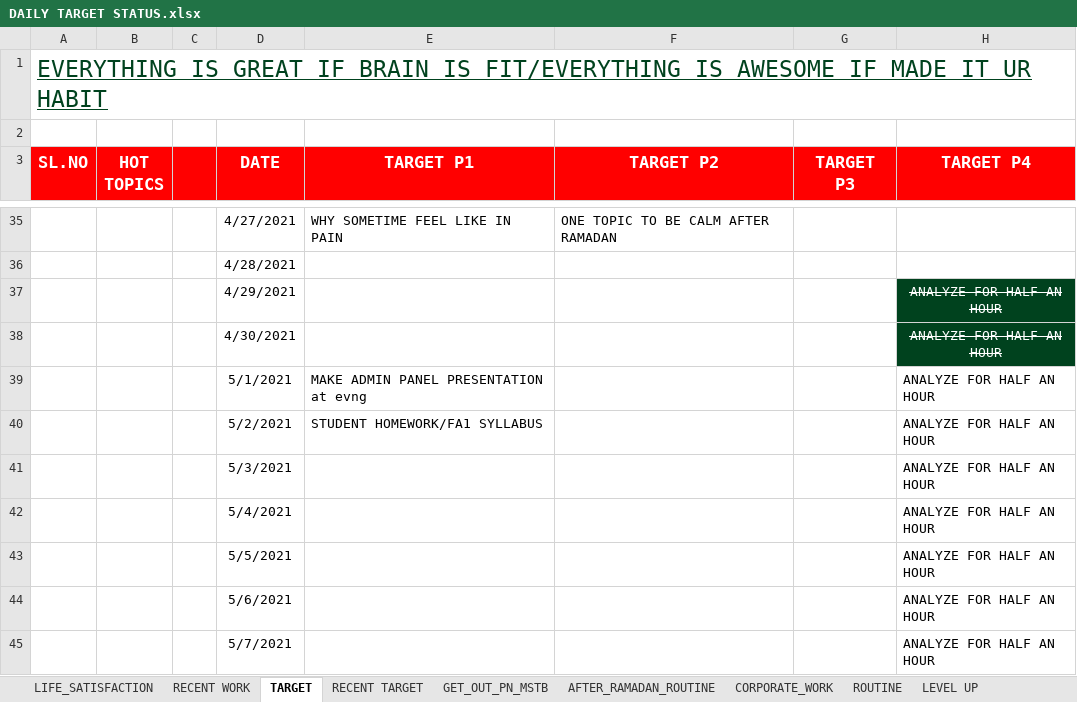
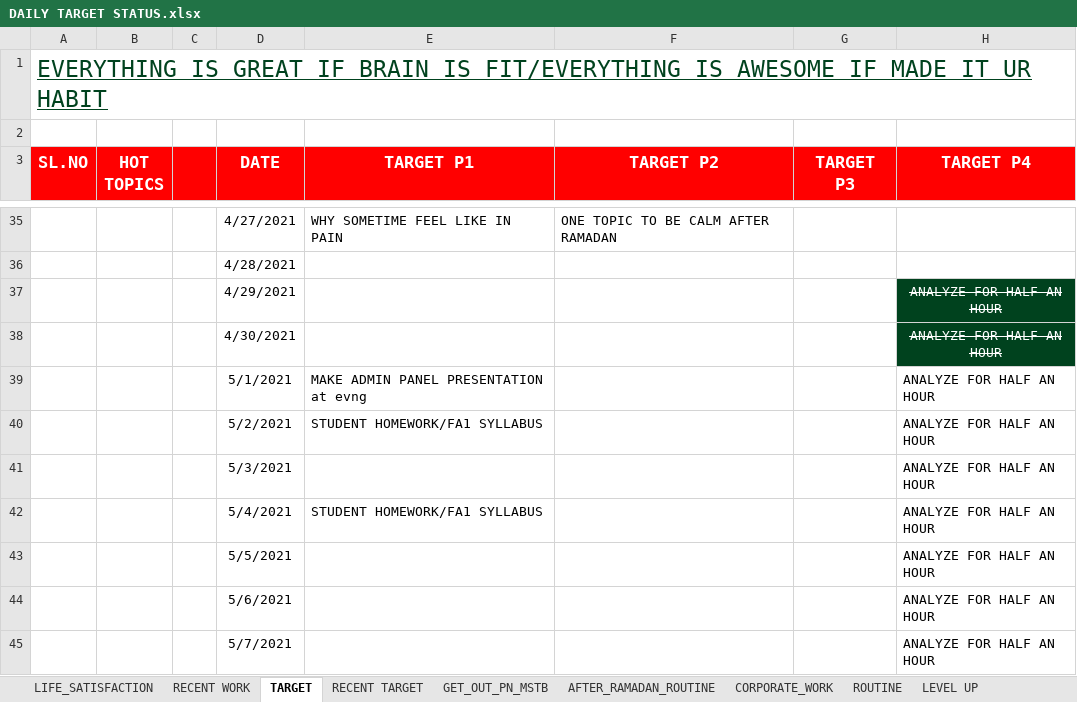
Before and after one commit to Talib111/IMP_EXCEL, an Excel workbook: DAILY TARGET STATUS.xlsx, sheet TARGET, drawn as a sheet; only a part is shown, gaps mark what is left out; values as stored, in another font and other column widths than the file's, no borders; conditional formats not drawn; the diff names each change by its address in the sheet, - before the commit and + after, or states it on an @@ line.

```diff
--- a/DAILY TARGET STATUS.xlsx (sheet TARGET)
+++ b/DAILY TARGET STATUS.xlsx (sheet TARGET)
-E42 (TARGET P1): (empty)
+E42 (TARGET P1): STUDENT HOMEWORK/FA1 SYLLABUS
```
Also changed, not shown: Invoice_jh_aus.xlsm, SKILLS.xlsx.
